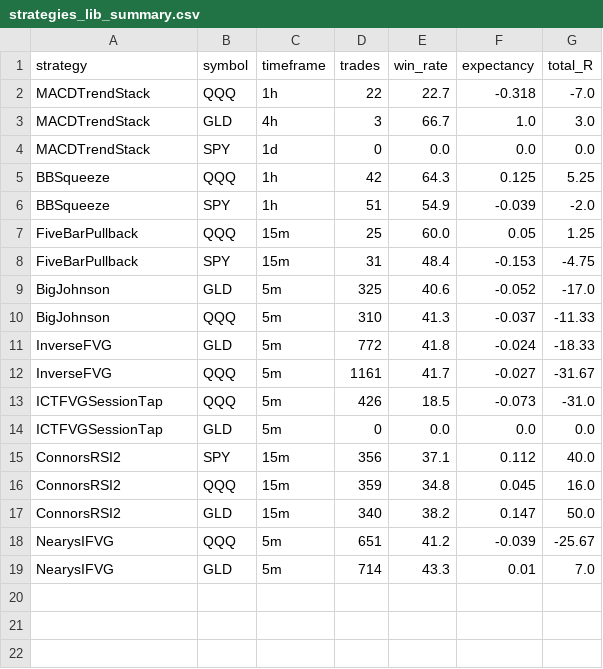
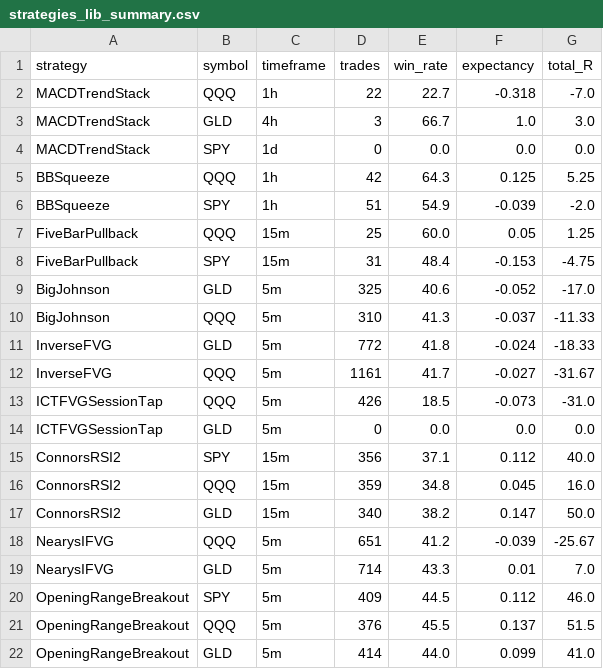
Before and after one commit to cneary1982/loome-store, a CSV file: trading-strategies/results/strategies_lib_summary.csv, drawn as a sheet.

```diff
--- a/trading-strategies/results/strategies_lib_summary.csv
+++ b/trading-strategies/results/strategies_lib_summary.csv
@@ -19 +19,4 @@ NearysIFVG,QQQ,5m,651,41.2,-0.039,-25.67
 NearysIFVG,GLD,5m,714,43.3,0.01,7.0
+OpeningRangeBreakout,SPY,5m,409,44.5,0.112,46.0
+OpeningRangeBreakout,QQQ,5m,376,45.5,0.137,51.5
+OpeningRangeBreakout,GLD,5m,414,44.0,0.099,41.0
```
